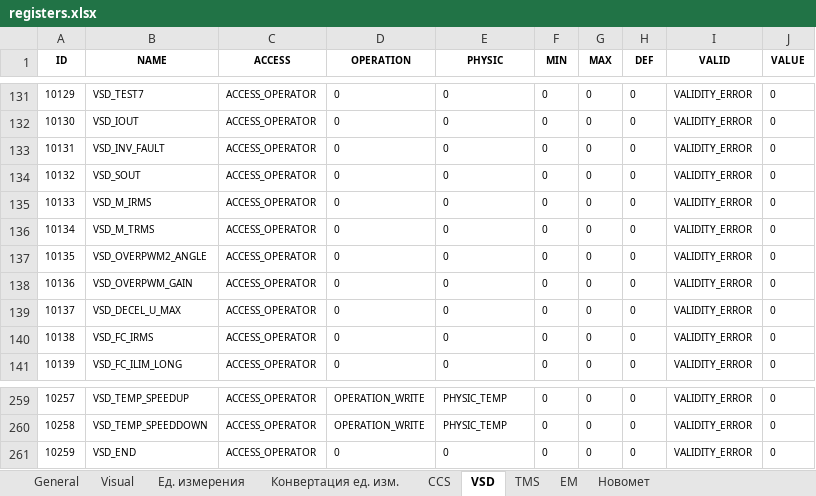
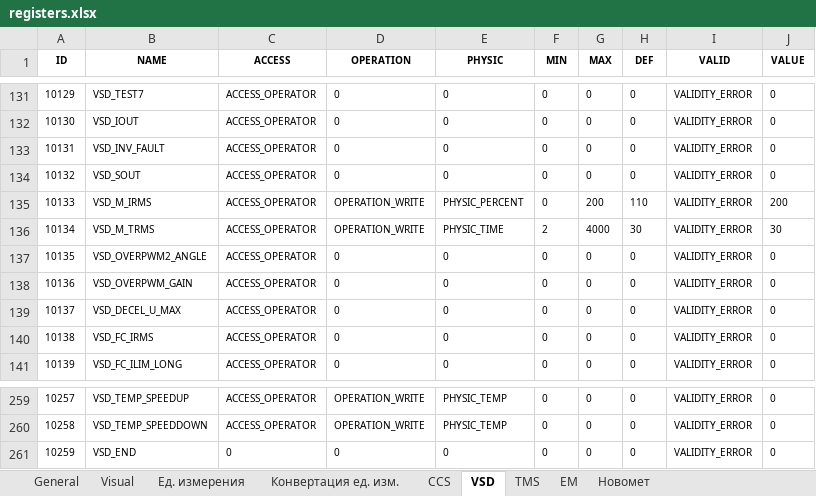
Before and after one commit to htoraby/STM32_Main, an Excel workbook: documentation/registers.xlsx, sheet VSD, drawn as a sheet; only a part is shown, gaps mark what is left out; values as stored, in another font and other column widths than the file's, no borders; the diff names each change by its address in the sheet, - before the commit and + after, or states it on an @@ line.

```diff
--- a/documentation/registers.xlsx (sheet VSD)
+++ b/documentation/registers.xlsx (sheet VSD)
-D135:D136 (OPERATION): 0
+D135:D136 (OPERATION): OPERATION_WRITE
-E135 (PHYSIC): 0
+E135 (PHYSIC): PHYSIC_PERCENT
-G135 (MAX): 0
+G135 (MAX): 200
-H135 (DEF): 0
+H135 (DEF): 110
-J135 (VALUE): 0
+J135 (VALUE): 200
-E136 (PHYSIC): 0
+E136 (PHYSIC): PHYSIC_TIME
-F136 (MIN): 0
+F136 (MIN): 2
-G136 (MAX): 0
+G136 (MAX): 4000
-H136 (DEF): 0
+H136 (DEF): 30
-J136 (VALUE): 0
+J136 (VALUE): 30
-C261 (ACCESS): ACCESS_OPERATOR
+C261 (ACCESS): 0
```
Also changed, not shown: sheet General, sheet CCS, sheet Visual, sheet TMS, 8 other files.
